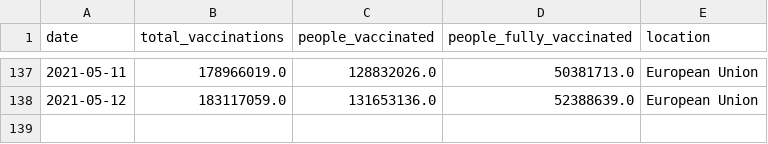
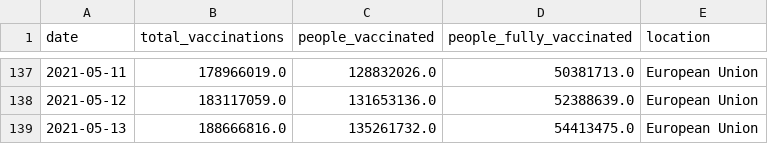
Before and after one commit to blasf1/covid_vaccine_progress_bot, a CSV file: output/EuropeanUnion.csv, drawn as a sheet; only a part is shown, gaps mark what is left out.

Commit message:
[BOT] Pushing last date when countries information has been updated.

```diff
--- a/output/EuropeanUnion.csv
+++ b/output/EuropeanUnion.csv
@@ -138 +138,2 @@ date,total_vaccinations,people_vaccinated,people_fully_vaccinated,location
 2021-05-12,183117059.0,131653136.0,52388639.0,European Union
+2021-05-13,188666816.0,135261732.0,54413475.0,European Union
```
Also changed, not shown: output/Austria.csv, 1 other file.
